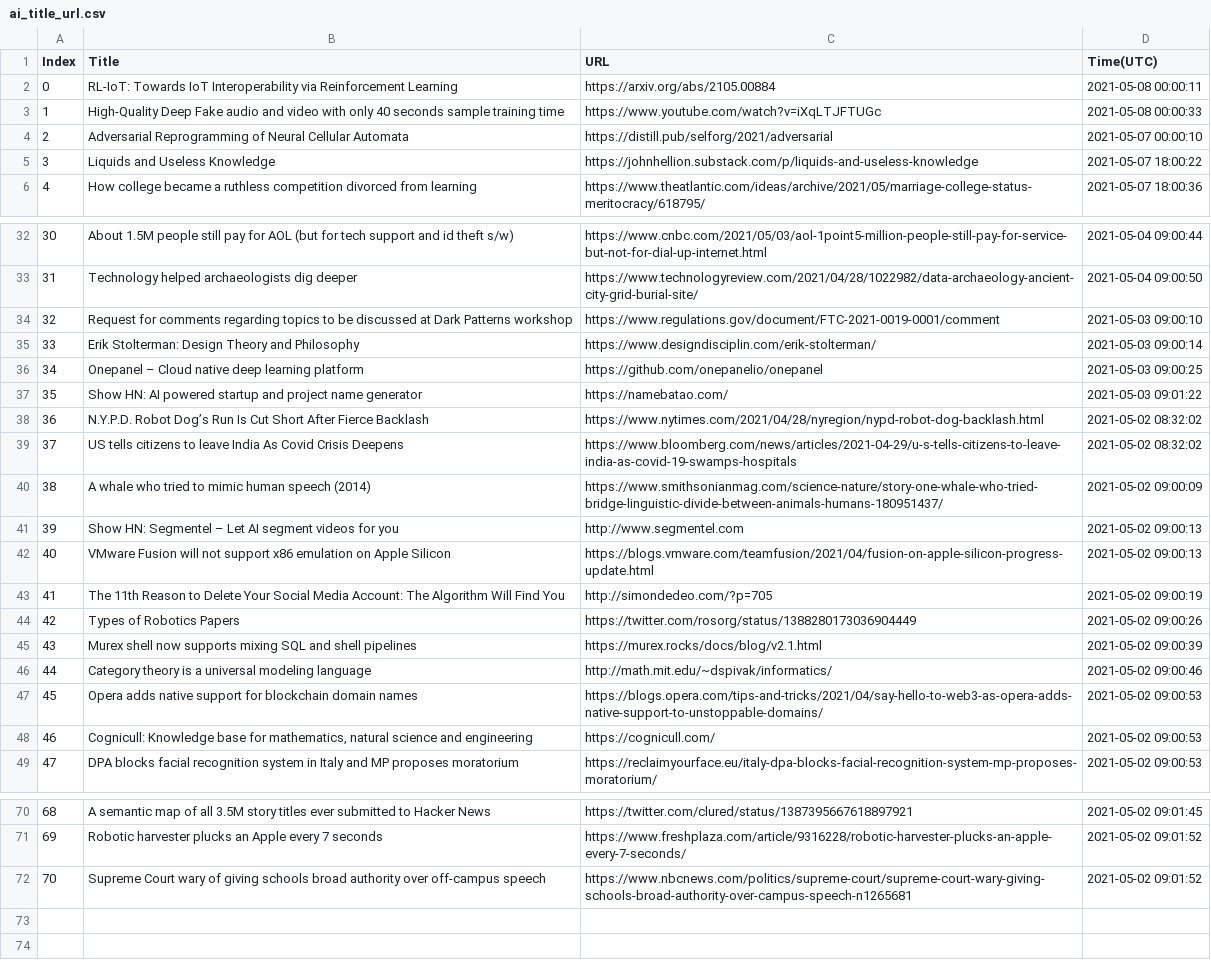
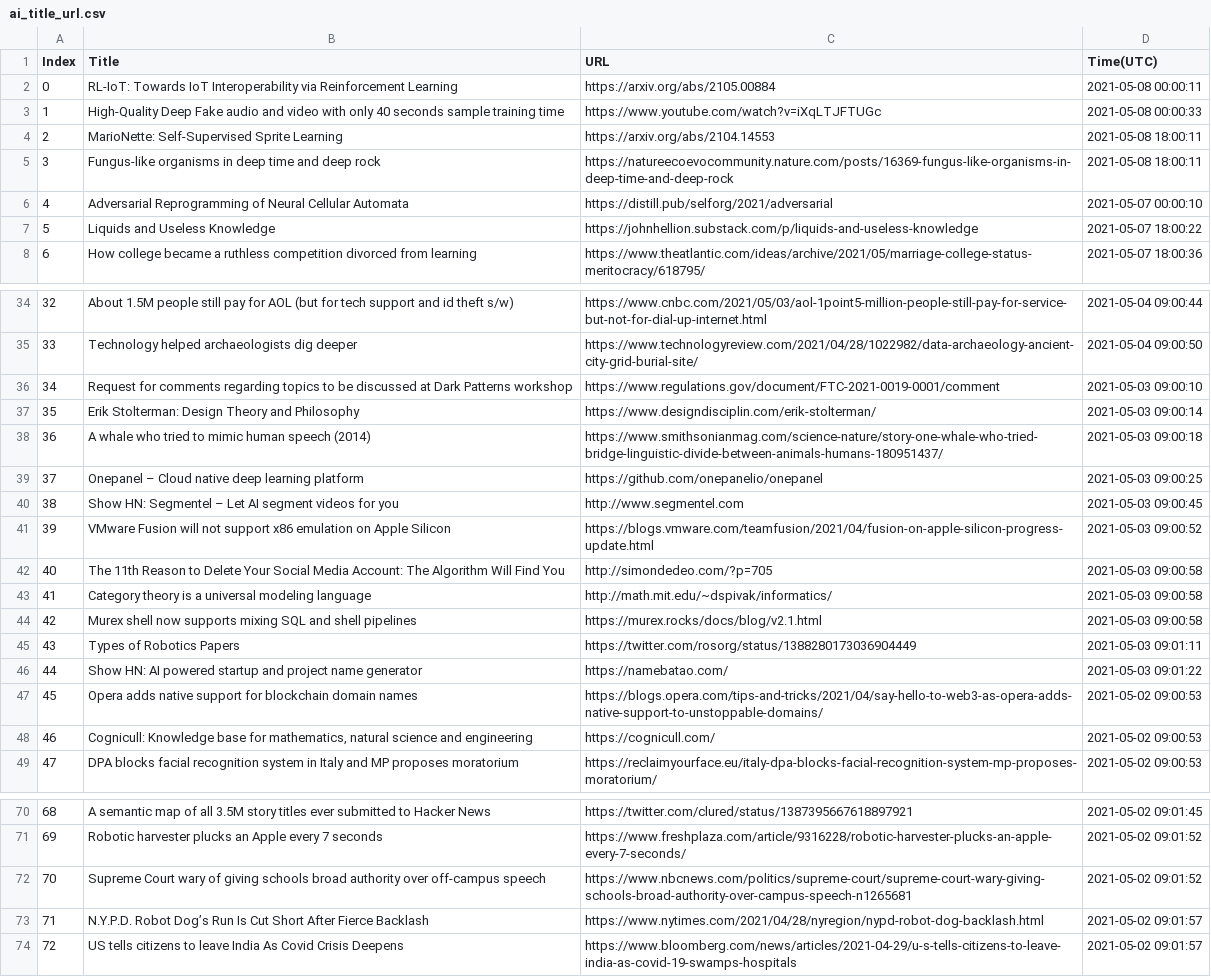
Before and after one commit to seitlab/seitlab.github.io, a CSV file: data/ai_title_url.csv, drawn as a sheet; only a part is shown, gaps mark what is left out; removed rows and columns are numbered as before the commit, all else as after; the diff names each change by its address in the sheet, - before the commit and + after, or states it on an @@ line.

```diff
--- a/data/ai_title_url.csv
+++ b/data/ai_title_url.csv
+row 4: 2 | MarioNette: Self-Supervised Sprite Learning | https://arxiv.org/abs/2104.14553 | 2021-05-08 18:00:11
+row 5: 3 | Fungus-like organisms in deep time and deep rock | https://natureecoevocommunity.nature.com/posts/16369-fungus-like-organisms-in-deep-time-and-deep-rock | 2021-05-08 18:00:11
@@ column A (Index) renumbered between rows 6 and 46 @@
+row 38: 36 | A whale who tried to mimic human speech (2014) | https://www.smithsonianmag.com/science-nature/story-one-whale-who-tried-bridge-linguistic-divide-between-animals-humans-180951437/ | 2021-05-03 09:00:18
+row 40: 38 | Show HN: Segmentel – Let AI segment videos for you | http://www.segmentel.com | 2021-05-03 09:00:45
+row 41: 39 | VMware Fusion will not support x86 emulation on Apple Silicon | https://blogs.vmware.com/teamfusion/2021/04/fusion-on-apple-silicon-progress-update.html | 2021-05-03 09:00:52
+row 42: 40 | The 11th Reason to Delete Your Social Media Account: The Algorithm Will Find You | http://simondedeo.com/?p=705 | 2021-05-03 09:00:58
+row 43: 41 | Category theory is a universal modeling language | http://math.mit.edu/~dspivak/informatics/ | 2021-05-03 09:00:58
+row 44: 42 | Murex shell now supports mixing SQL and shell pipelines | https://murex.rocks/docs/blog/v2.1.html | 2021-05-03 09:00:58
+row 45: 43 | Types of Robotics Papers | https://twitter.com/rosorg/status/1388280173036904449 | 2021-05-03 09:01:11
-row 38: 36 | N.Y.P.D. Robot Dog’s Run Is Cut Short After Fierce Backlash | https://www.nytimes.com/2021/04/28/nyregion/nypd-robot-dog-backlash.html | 2021-05-02 08:32:02
-row 39: 37 | US tells citizens to leave India As Covid Crisis Deepens | https://www.bloomberg.com/news/articles/2021-04-29/u-s-tells-citizens-to-leave-india-as-covid-19-swamps-hospitals | 2021-05-02 08:32:02
-row 40: 38 | A whale who tried to mimic human speech (2014) | https://www.smithsonianmag.com/science-nature/story-one-whale-who-tried-bridge-linguistic-divide-between-animals-humans-180951437/ | 2021-05-02 09:00:09
-row 41: 39 | Show HN: Segmentel – Let AI segment videos for you | http://www.segmentel.com | 2021-05-02 09:00:13
-row 42: 40 | VMware Fusion will not support x86 emulation on Apple Silicon | https://blogs.vmware.com/teamfusion/2021/04/fusion-on-apple-silicon-progress-update.html | 2021-05-02 09:00:13
-row 43: 41 | The 11th Reason to Delete Your Social Media Account: The Algorithm Will Find You | http://simondedeo.com/?p=705 | 2021-05-02 09:00:19
-row 44: 42 | Types of Robotics Papers | https://twitter.com/rosorg/status/1388280173036904449 | 2021-05-02 09:00:26
-row 45: 43 | Murex shell now supports mixing SQL and shell pipelines | https://murex.rocks/docs/blog/v2.1.html | 2021-05-02 09:00:39
-row 46: 44 | Category theory is a universal modeling language | http://math.mit.edu/~dspivak/informatics/ | 2021-05-02 09:00:46
+row 73: 71 | N.Y.P.D. Robot Dog’s Run Is Cut Short After Fierce Backlash | https://www.nytimes.com/2021/04/28/nyregion/nypd-robot-dog-backlash.html | 2021-05-02 09:01:57
+row 74: 72 | US tells citizens to leave India As Covid Crisis Deepens | https://www.bloomberg.com/news/articles/2021-04-29/u-s-tells-citizens-to-leave-india-as-covid-19-swamps-hospitals | 2021-05-02 09:01:57
```
Also changed, not shown: data/blockchain_title_url.csv, data/iot_title_url.csv, 3 other files.
